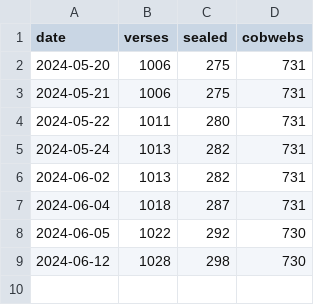
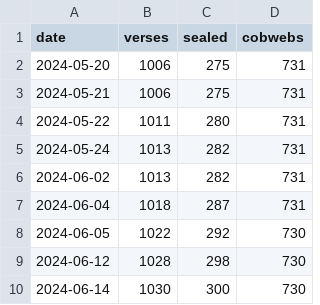
Before and after one commit to PaulieGlot/lipu-sewi, a CSV file: stats/completion.csv, drawn as a sheet.

Commit message:
regenerated full.md, 1030 verses completed (300 sealed, 730 cobwebs).

```diff
--- a/stats/completion.csv
+++ b/stats/completion.csv
@@ -9 +9,2 @@ date, verses, sealed, cobwebs
 2024-06-12, 1028, 298, 730
+2024-06-14, 1030, 300, 730
```
Also changed, not shown: 2 other files.
